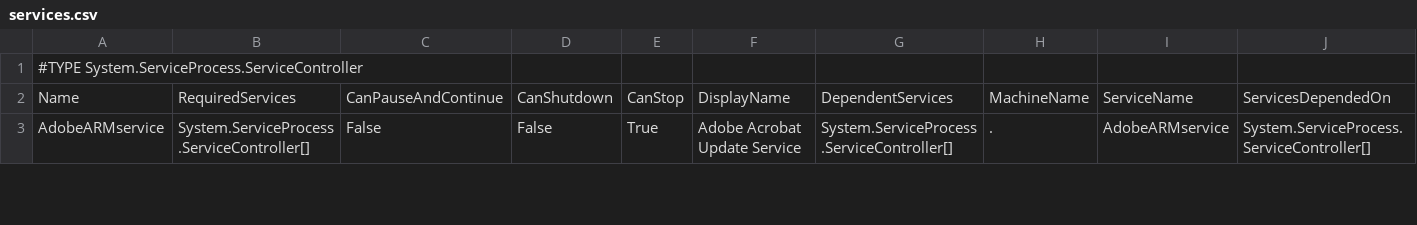
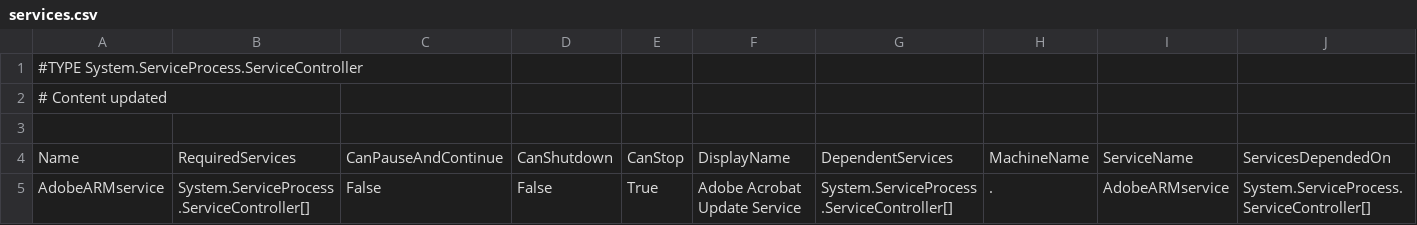
Before and after one commit to sauravait/maven-project, a CSV file: services.csv, drawn as a sheet; only a part is shown; rows hold the shown columns only; the diff names each change by its address in the sheet, - before the commit and + after, or states it on an @@ line.

Commit message:
updated

```diff
--- a/services.csv
+++ b/services.csv
+row 2: # Content updated
+row 3: (empty)
```
